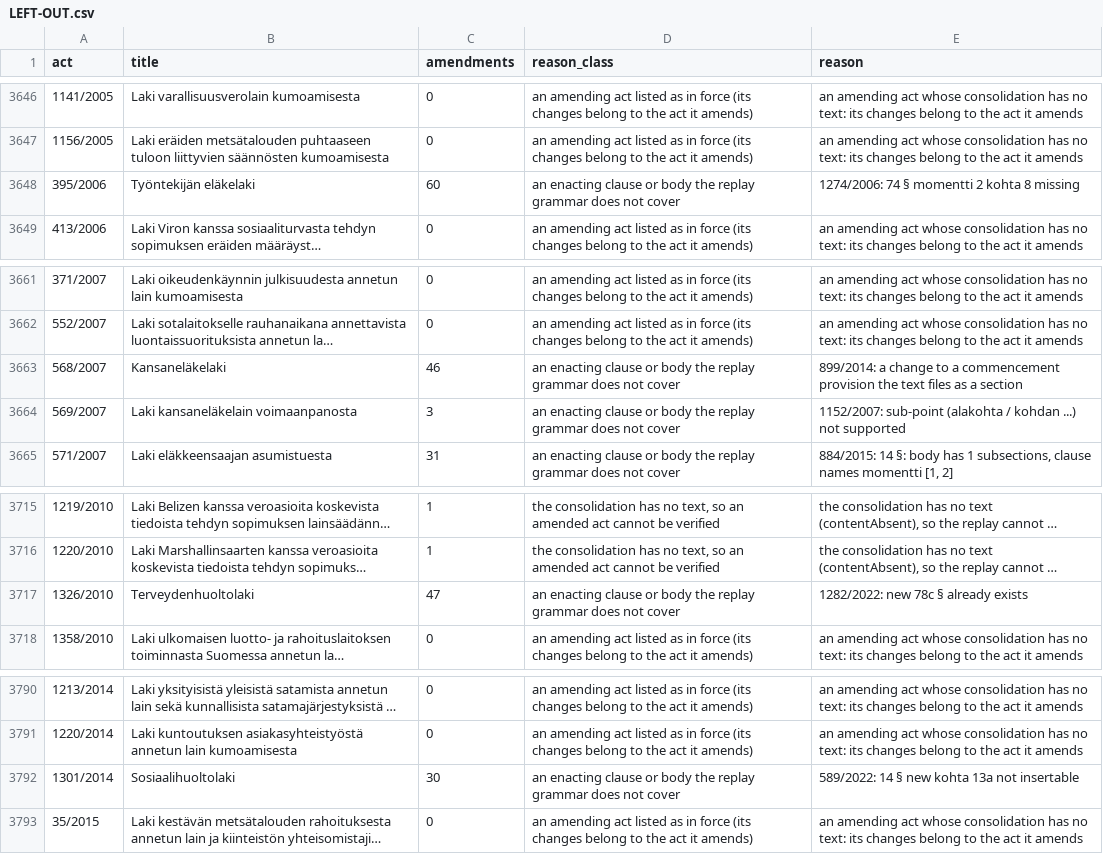
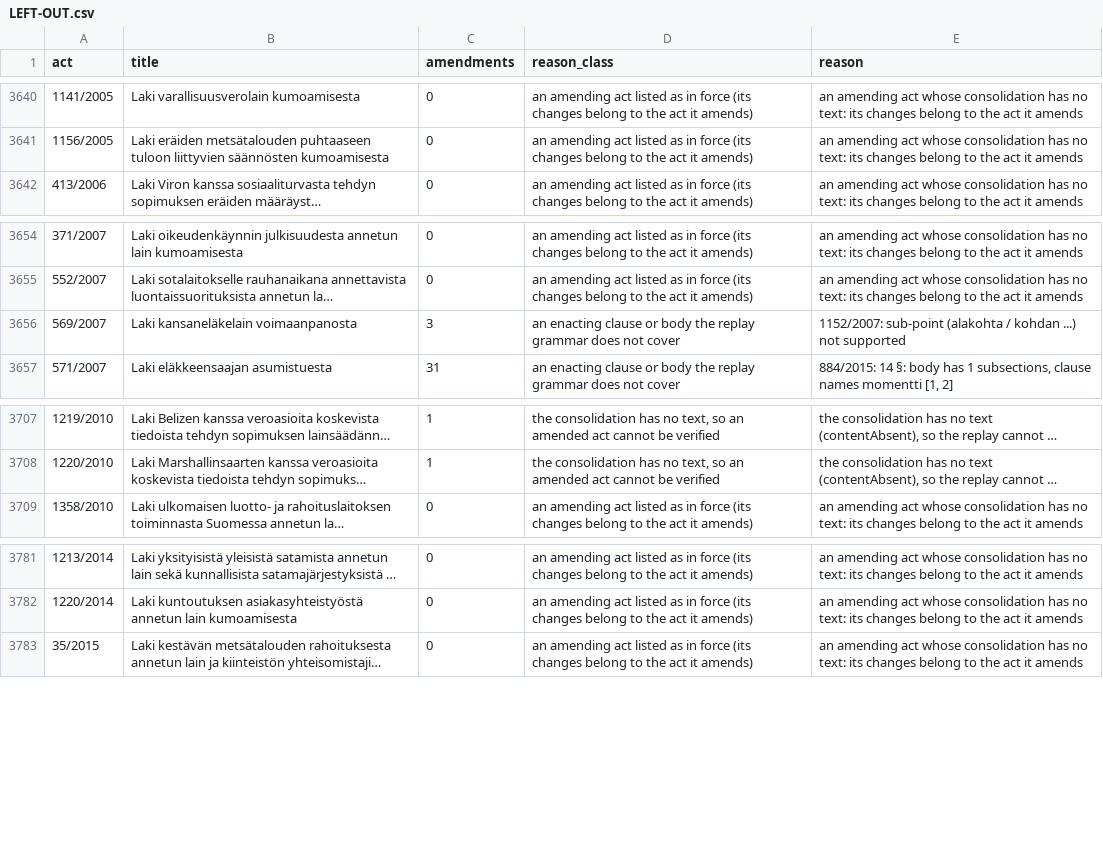
Before and after one commit to lexifina/finland-law, a CSV file: LEFT-OUT.csv, drawn as a sheet; only a part is shown, gaps mark what is left out; long unchanged cells end in …; the diff covers the shown part only; the diff names each change by its address in the sheet, - before the commit and + after, or states it on an @@ line.

```diff
--- a/LEFT-OUT.csv
+++ b/LEFT-OUT.csv
-row 3648: 395/2006 | Työntekijän eläkelaki | 60 | an enacting clause or body the replay grammar does not cover | 1274/2006: 74 § momentti 2 kohta 8 missing
-row 3663: 568/2007 | Kansaneläkelaki | 46 | an enacting clause or body the replay grammar does not cover | 899/2014: a change to a commencement provision the text files as a section
-row 3717: 1326/2010 | Terveydenhuoltolaki | 47 | an enacting clause or body the replay grammar does not cover | 1282/2022: new 78c § already exists
-row 3792: 1301/2014 | Sosiaalihuoltolaki | 30 | an enacting clause or body the replay grammar does not cover | 589/2022: 14 § new kohta 13a not insertable
```
Also changed, not shown: 6 removed rows elsewhere in this file, acts.csv, 3 other files.
